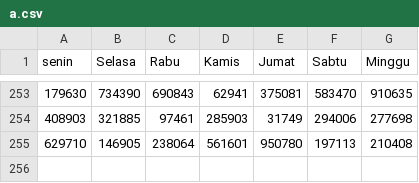
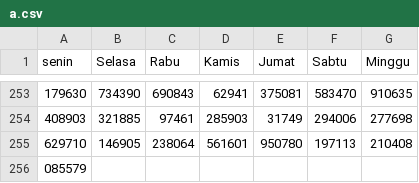
Before and after one commit to hadicangkring/belajar, a CSV file: a.csv, drawn as a sheet; only a part is shown, gaps mark what is left out; the diff names each change by its address in the sheet, - before the commit and + after, or states it on an @@ line.

Commit message:
Update a.csv

```diff
--- a/a.csv
+++ b/a.csv
+row 256: 085579
```
